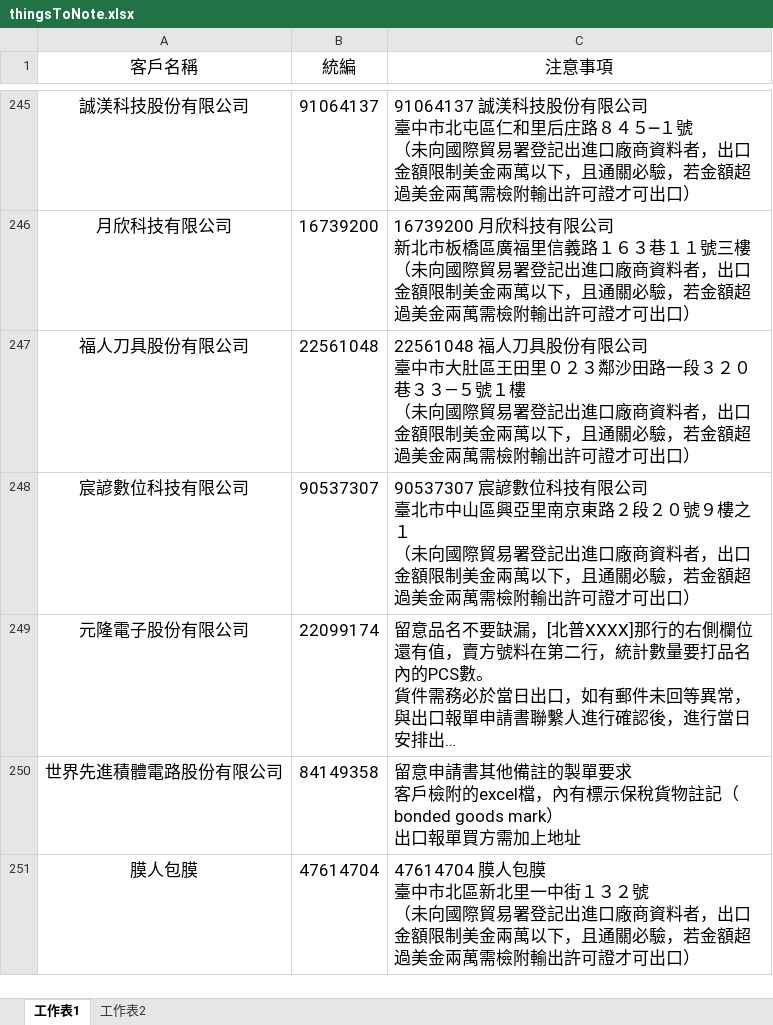
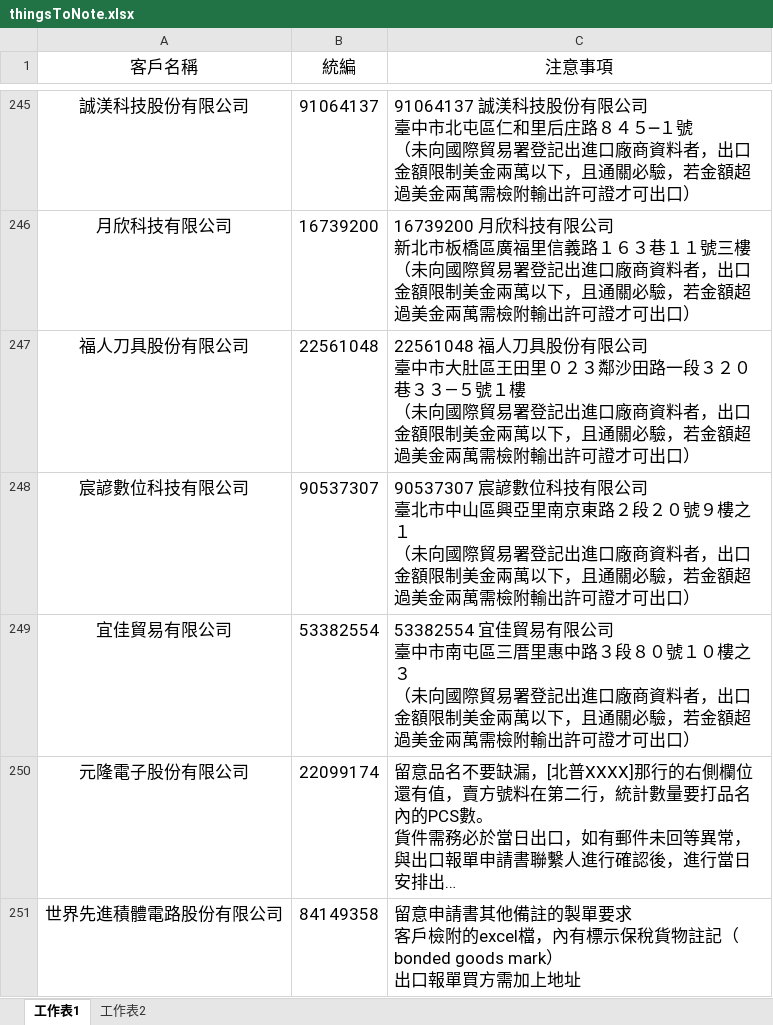
Before and after one commit to liyijung/Export-declaration, an Excel workbook: thingsToNote.xlsx, sheet 工作表1, drawn as a sheet; only a part is shown, gaps mark what is left out; the shorter side is filled out with more unchanged rows; long unchanged cells end in …; values as stored, in another font and other column widths than the file's, no borders; conditional formats not drawn; ↵ is a line break in a cell; the diff names each change by its address in the sheet, - before the commit and + after, or states it on an @@ line.

Commit message:
Add files via upload

```diff
--- a/thingsToNote.xlsx (sheet 工作表1)
+++ b/thingsToNote.xlsx (sheet 工作表1)
+row 249: 宜佳貿易有限公司 | 53382554 | 53382554 宜佳貿易有限公司 ↵ 臺中市南屯區三厝里惠中路３段８０號１０樓之３ ↵ （未向國際貿易署登記出進口廠商資料者，出口金額限制美金兩萬以下，且通關必驗，若金額超過美金兩萬需檢附輸出許可證才可出口）
```
